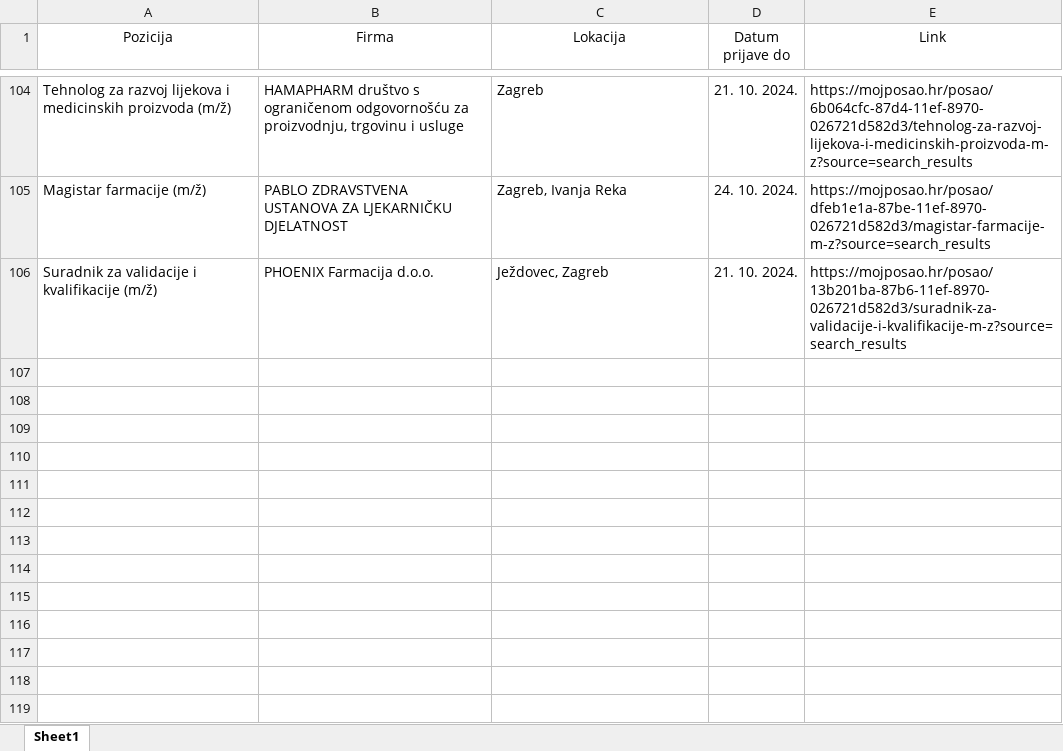
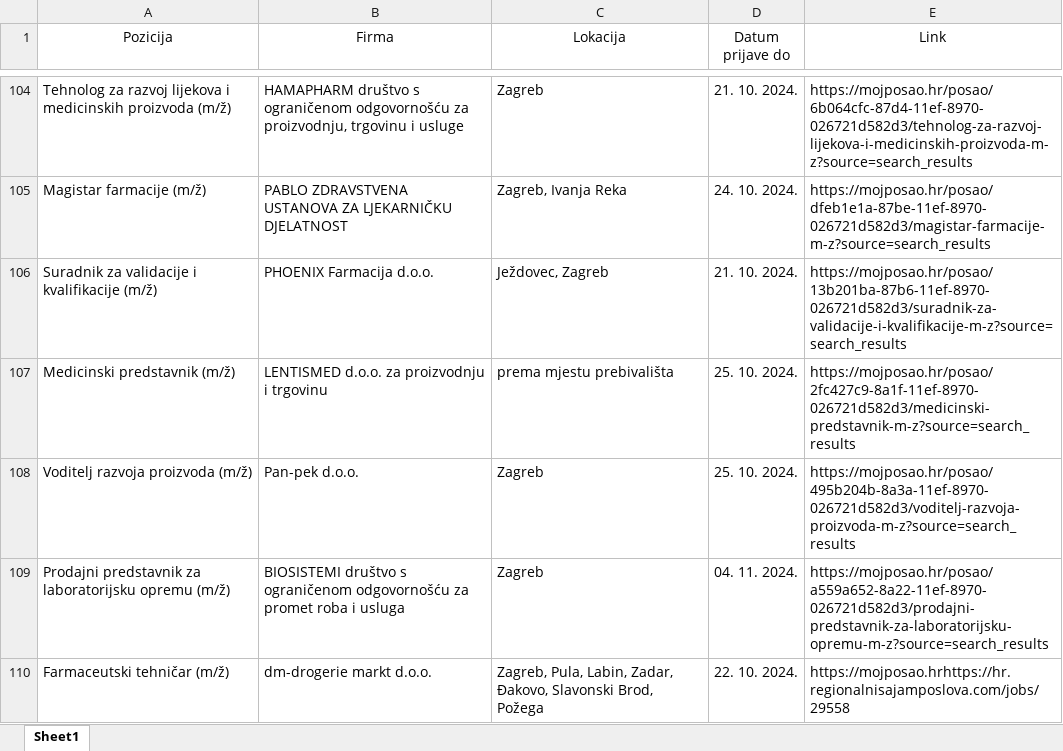
Before and after one commit to FraneCal/moj-posao-scraper, an Excel workbook: jobs.xlsx, sheet Sheet1, drawn as a sheet; only a part is shown, gaps mark what is left out; values as stored, in another font and other column widths than the file's, no borders; the diff names each change by its address in the sheet, - before the commit and + after, or states it on an @@ line.

```diff
--- a/jobs.xlsx (sheet Sheet1)
+++ b/jobs.xlsx (sheet Sheet1)
+row 107: Medicinski predstavnik (m/ž) | LENTISMED d.o.o. za proizvodnju i trgovinu | prema mjestu prebivališta | 25. 10. 2024. | https://mojposao.hr/posao/2fc427c9-8a1f-11ef-8970-026721d582d3/medicinski-predstavnik-m-z?source=search_results
+row 108: Voditelj razvoja proizvoda (m/ž) | Pan-pek d.o.o. | Zagreb | 25. 10. 2024. | https://mojposao.hr/posao/495b204b-8a3a-11ef-8970-026721d582d3/voditelj-razvoja-proizvoda-m-z?source=search_results
+row 109: Prodajni predstavnik za laboratorijsku opremu (m/ž) | BIOSISTEMI društvo s ograničenom odgovornošću za promet roba i usluga | Zagreb | 04. 11. 2024. | https://mojposao.hr/posao/a559a652-8a22-11ef-8970-026721d582d3/prodajni-predstavnik-za-laboratorijsku-opremu-m-z?source=search_results
+row 110: Farmaceutski tehničar (m/ž) | dm-drogerie markt d.o.o. | Zagreb, Pula, Labin, Zadar, Đakovo, Slavonski Brod, Požega | 22. 10. 2024. | https://mojposao.hrhttps://hr.regionalnisajamposlova.com/jobs/29558
```
